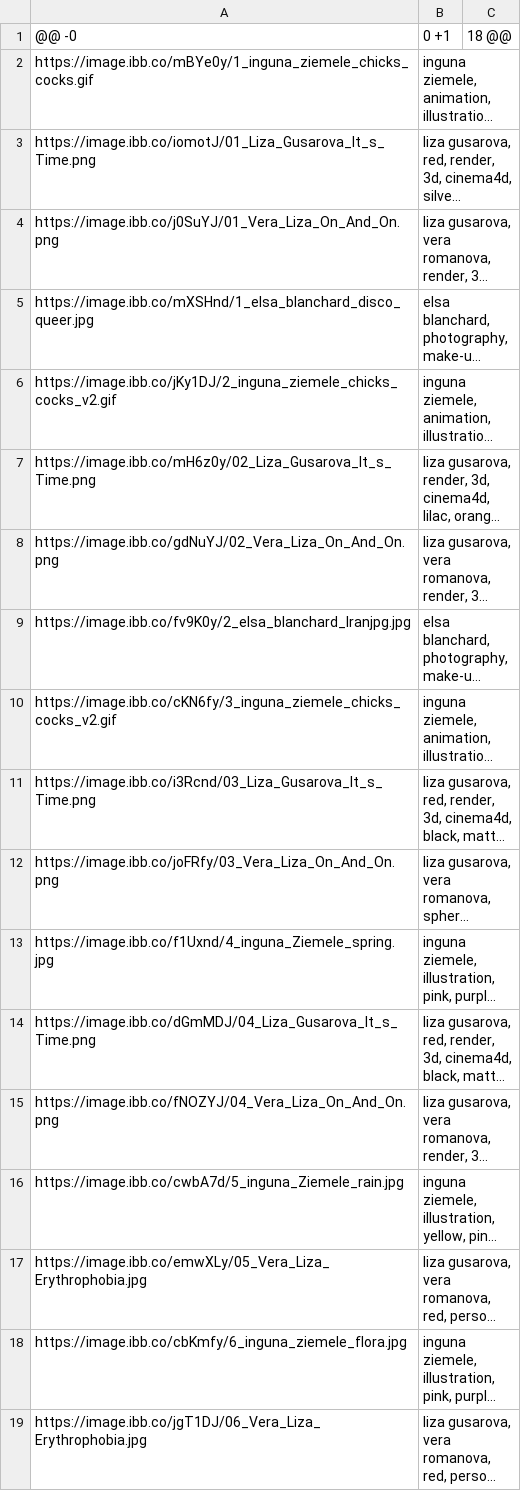
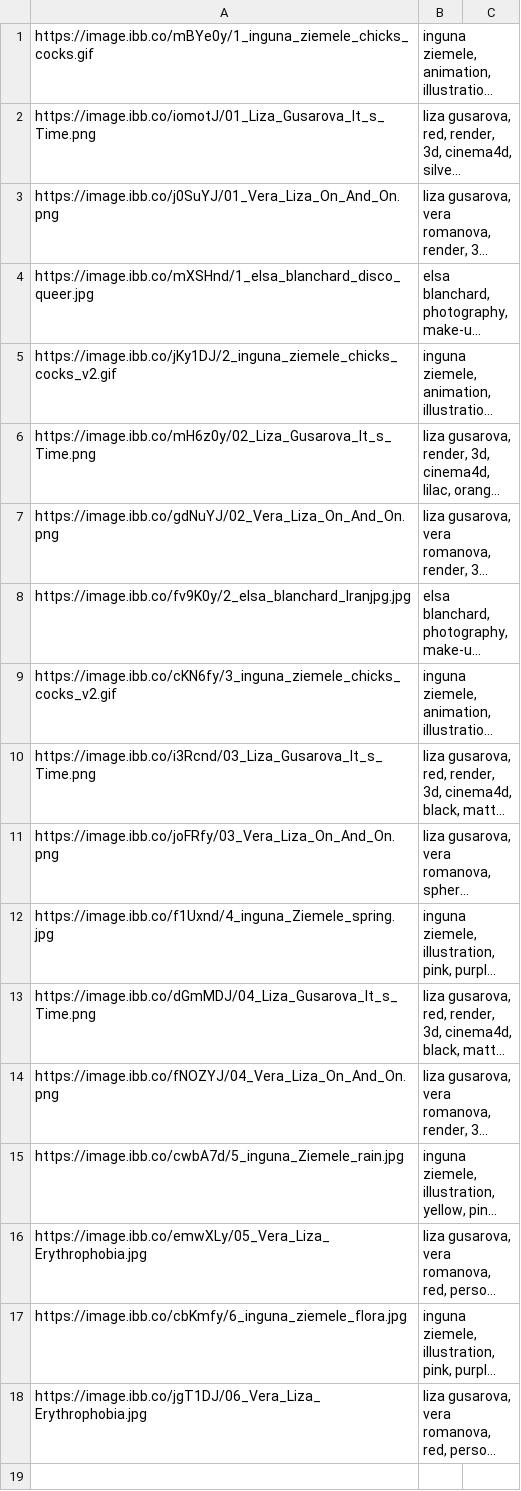
Before and after one commit to 2018csmgraphicdesign/2018csmgraphicdesign.github.io, a CSV file: pages/2-search/00/csv/data-04.csv, drawn as a sheet; long unchanged cells end in …; the diff names each change by its address in the sheet, - before the commit and + after, or states it on an @@ line.

```diff
--- a/pages/2-search/00/csv/data-04.csv
+++ b/pages/2-search/00/csv/data-04.csv
-row 1: @@ -0 | 0 +1 | 18 @@
```
Also changed, not shown: pages/2-search/01/csv/data-00.csv, pages/2-search/01/csv/data-01.csv, 10 other files.
